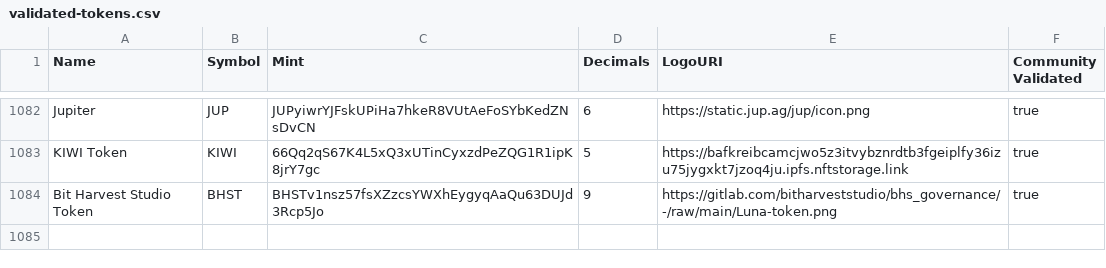
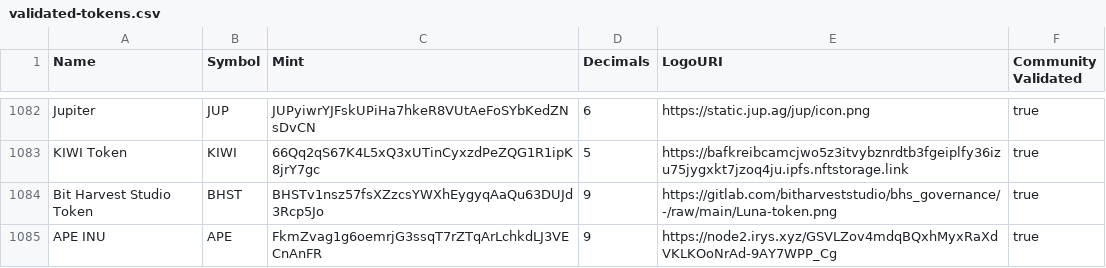
Before and after one commit to jup-ag/token-list, a CSV file: validated-tokens.csv, drawn as a sheet; only a part is shown, gaps mark what is left out; the diff names each change by its address in the sheet, - before the commit and + after, or states it on an @@ line.

Commit message:
validate APE INU

```diff
--- a/validated-tokens.csv
+++ b/validated-tokens.csv
+row 1085: APE INU | APE | FkmZvag1g6oemrjG3ssqT7rZTqArLchkdLJ3VECnAnFR | 9 | https://node2.irys.xyz/GSVLZov4mdqBQxhMyxRaXdVKLKOoNrAd-9AY7WPP_Cg | true
```
